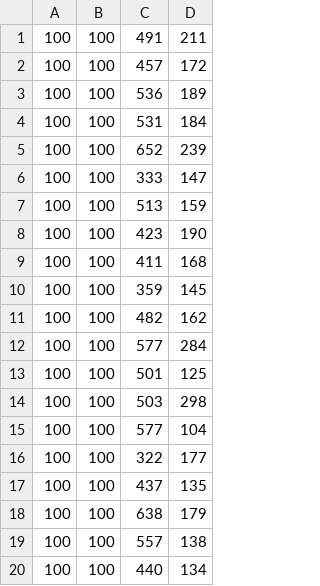
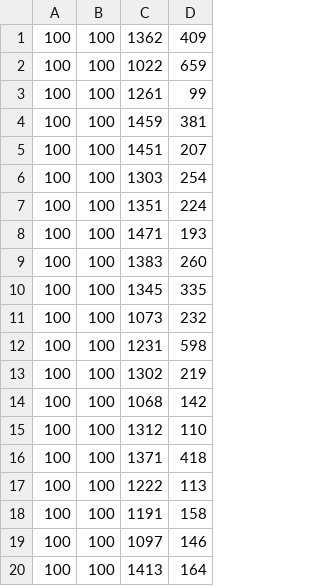
Before and after one commit to Leonardo2716ba/BCC241, a CSV file: branch_a_bound/resultados/peso fixo/100.csv, drawn as a sheet.

```diff
--- a/branch_a_bound/resultados/peso fixo/100.csv
+++ b/branch_a_bound/resultados/peso fixo/100.csv
@@ -1,20 +1,20 @@
-100,100,491,211
-100,100,457,172
-100,100,536,189
-100,100,531,184
-100,100,652,239
-100,100,333,147
-100,100,513,159
-100,100,423,190
-100,100,411,168
-100,100,359,145
-100,100,482,162
-100,100,577,284
-100,100,501,125
-100,100,503,298
-100,100,577,104
-100,100,322,177
-100,100,437,135
-100,100,638,179
-100,100,557,138
-100,100,440,134
+100,100,1362,409
+100,100,1022,659
+100,100,1261,99
+100,100,1459,381
+100,100,1451,207
+100,100,1303,254
+100,100,1351,224
+100,100,1471,193
+100,100,1383,260
+100,100,1345,335
+100,100,1073,232
+100,100,1231,598
+100,100,1302,219
+100,100,1068,142
+100,100,1312,110
+100,100,1371,418
+100,100,1222,113
+100,100,1191,158
+100,100,1097,146
+100,100,1413,164
```
Also changed, not shown: branch_a_bound/resultados/peso fixo/102400.csv, branch_a_bound/resultados/peso fixo/12800.csv, 35 other files.
